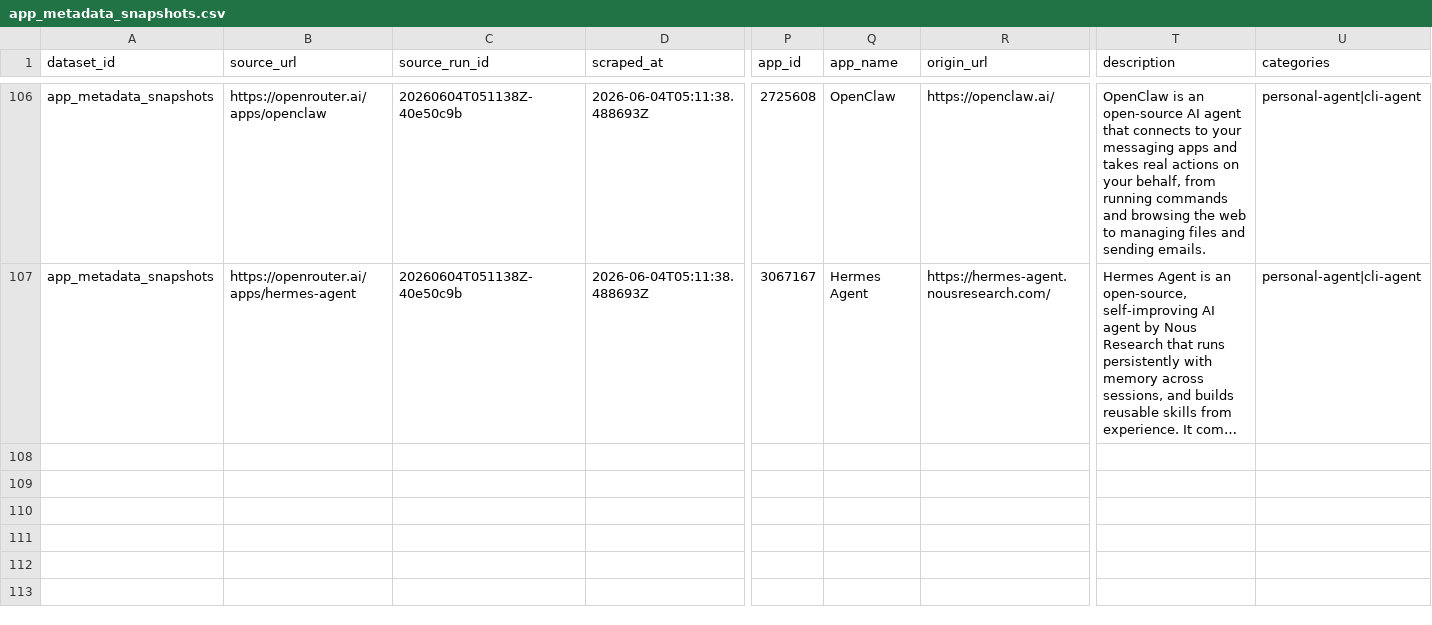
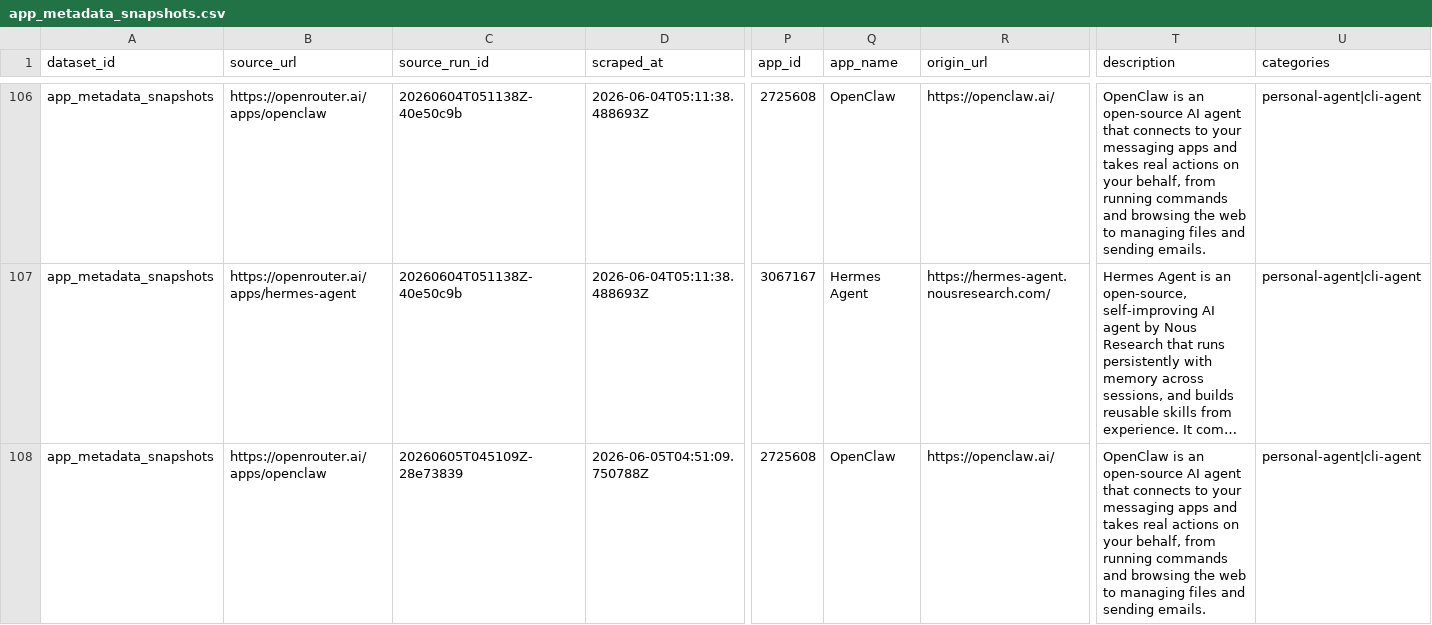
Before and after one commit to Henrywzh/alternative-data, a CSV file: data/normalized/openrouter/app_metadata_snapshots.csv, drawn as a sheet; only a part is shown, gaps mark what is left out; long unchanged cells end in …; rows hold the shown columns only; the diff covers the shown part only; the diff names each change by its address in the sheet, - before the commit and + after, or states it on an @@ line.

```diff
--- a/data/normalized/openrouter/app_metadata_snapshots.csv
+++ b/data/normalized/openrouter/app_metadata_snapshots.csv
+row 108: app_metadata_snapshots | https://openrouter.ai/apps/openclaw | 20260605T045109Z-28e73839 | 2026-06-05T04:51:09.750788Z | 2725608 | OpenClaw | https://openclaw.ai/ | OpenClaw is an open-source AI agent that connects to your messaging apps and takes real actions on your behalf, from running commands and browsing the web to managing files and sending emails. | personal-agent|cli-agent
```
Also changed, not shown: 1 added row elsewhere in this file, data/normalized/openrouter/apps_trending_snapshots.csv, 8 other files.
